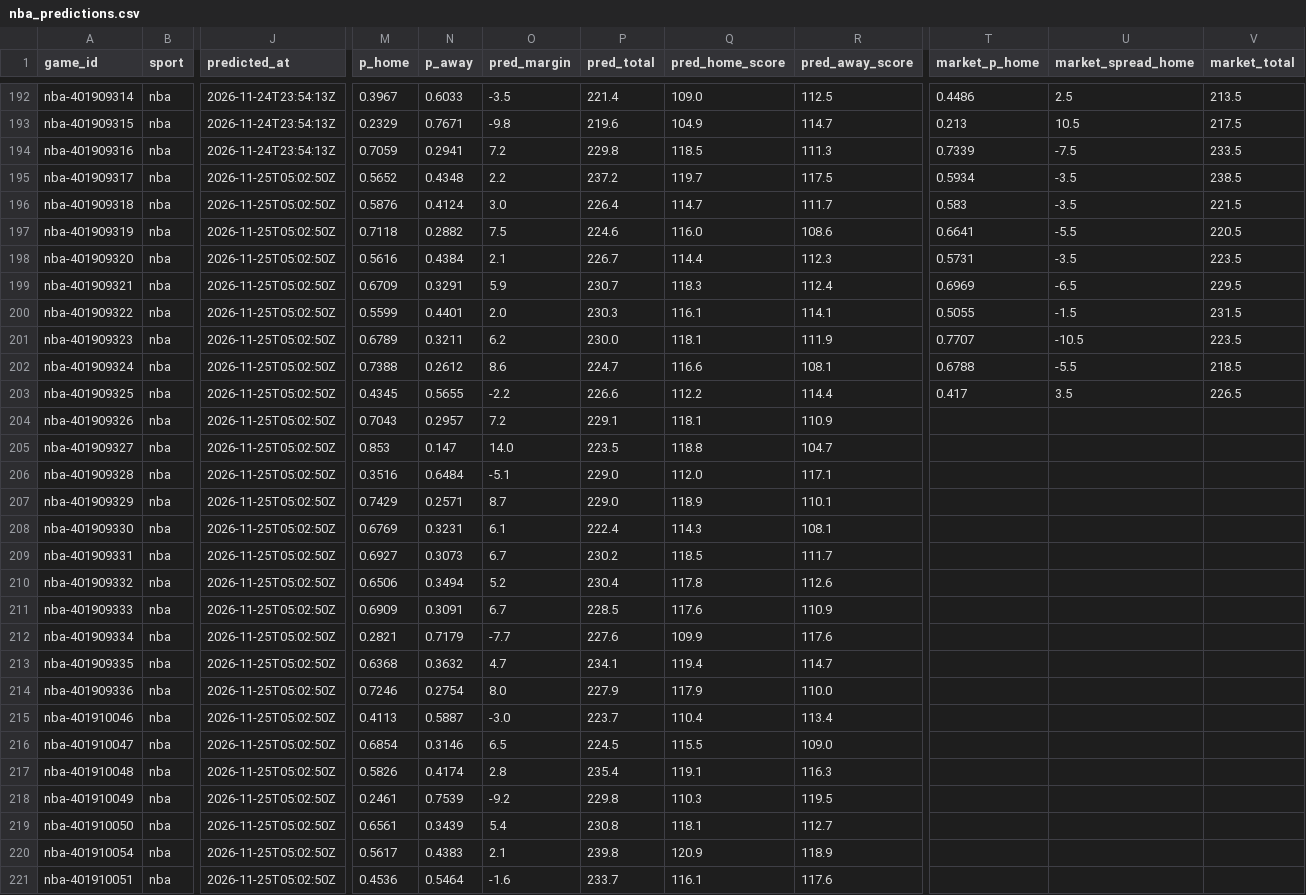
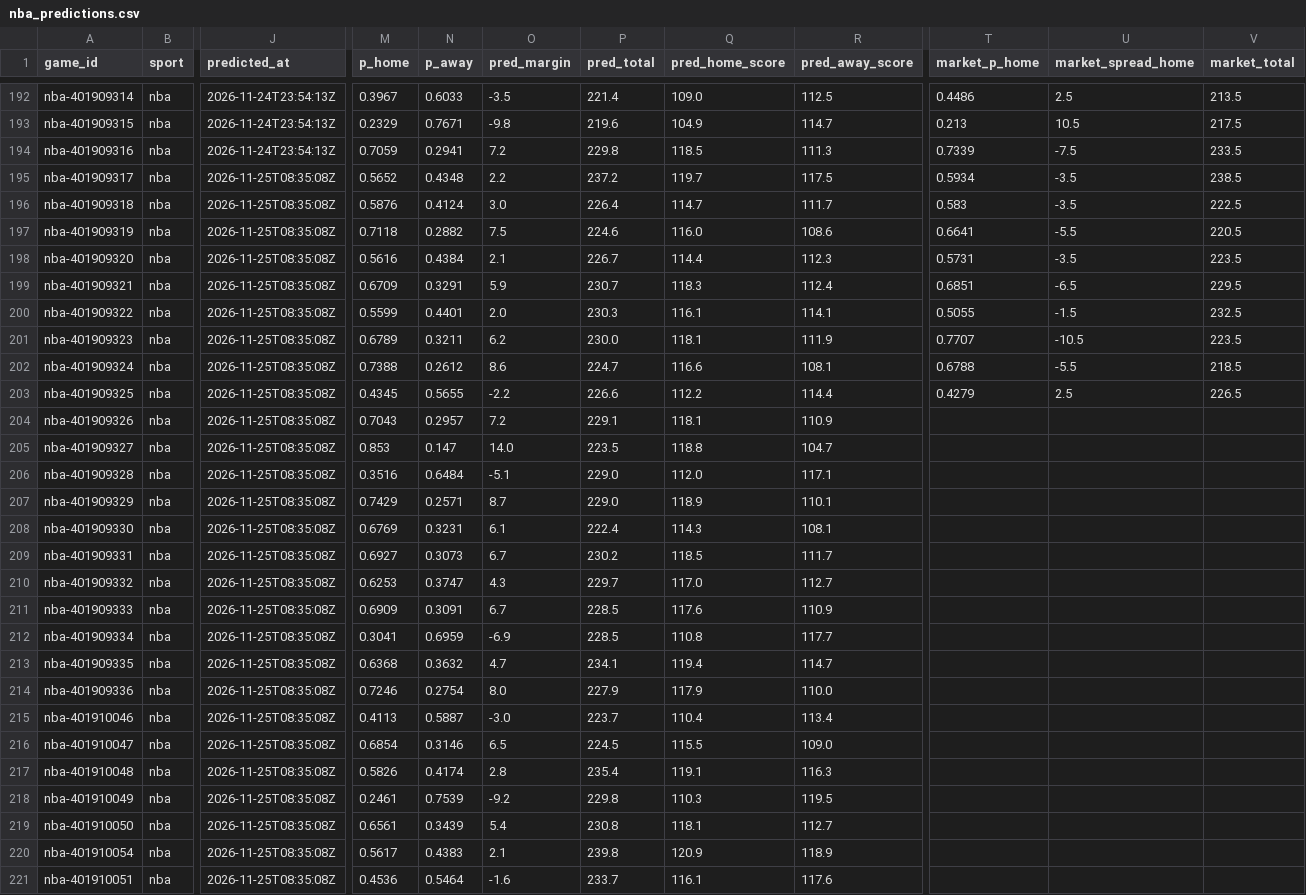
Before and after one commit to pknsubuga07/pl-forecast, a CSV file: data/ledger/nba_predictions.csv, drawn as a sheet; only a part is shown, gaps mark what is left out; the diff covers the shown part only; the diff names each change by its address in the sheet, - before the commit and + after, or states it on an @@ line.

```diff
--- a/data/ledger/nba_predictions.csv
+++ b/data/ledger/nba_predictions.csv
-J195:J221 (predicted_at): 2026-11-25T05:02:50Z
+J195:J221 (predicted_at): 2026-11-25T08:35:08Z
-V196 (market_total): 221.5
+V196 (market_total): 222.5
-T199 (market_p_home): 0.6969
+T199 (market_p_home): 0.6851
-V200 (market_total): 231.5
+V200 (market_total): 232.5
-T203 (market_p_home): 0.417
+T203 (market_p_home): 0.4279
-U203 (market_spread_home): 3.5
+U203 (market_spread_home): 2.5
-M210 (p_home): 0.6506
+M210 (p_home): 0.6253
-N210 (p_away): 0.3494
+N210 (p_away): 0.3747
-O210 (pred_margin): 5.2
+O210 (pred_margin): 4.3
-P210 (pred_total): 230.4
+P210 (pred_total): 229.7
-Q210 (pred_home_score): 117.8
+Q210 (pred_home_score): 117.0
-R210 (pred_away_score): 112.6
+R210 (pred_away_score): 112.7
-M212 (p_home): 0.2821
+M212 (p_home): 0.3041
-N212 (p_away): 0.7179
+N212 (p_away): 0.6959
-O212 (pred_margin): -7.7
+O212 (pred_margin): -6.9
-P212 (pred_total): 227.6
+P212 (pred_total): 228.5
-Q212 (pred_home_score): 109.9
+Q212 (pred_home_score): 110.8
-R212 (pred_away_score): 117.6
+R212 (pred_away_score): 117.7
```
Also changed, not shown: 41 edited cells elsewhere in this file, data/ledger/nba_props.csv, data/ledger/nfl_predictions.csv, 18 other files.
